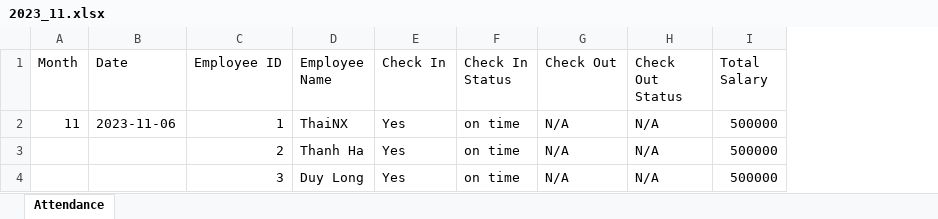
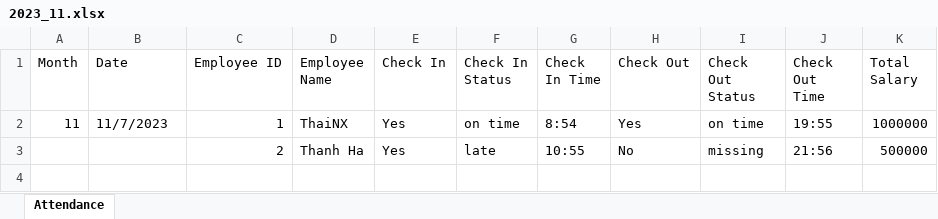
Before and after one commit to MUNALDO/QR_Code_Checkin_BE, an Excel workbook: 2023_11.xlsx, sheet Attendance, drawn as a sheet; values as stored, in another font and other column widths than the file's, no borders; removed rows and columns are numbered as before the commit, all else as after; the diff names each change by its address in the sheet, - before the commit and + after, or states it on an @@ line.

Commit message:
Update the attendance function

```diff
--- a/2023_11.xlsx (sheet Attendance)
+++ b/2023_11.xlsx (sheet Attendance)
+column G (Check In Time), rows 2-3: 8:54 | 10:55
+column J (Check Out Time), rows 2-3: 19:55 | 21:56
-B2 (Date): 2023-11-06
+B2 (Date): 11/7/2023
-H2 (Check Out): N/A
+H2 (Check Out): Yes
-I2 (Check Out Status): N/A
+I2 (Check Out Status): on time
-K2 (Total Salary): 500000
+K2 (Total Salary): 1000000
-F3 (Check In Status): on time
+F3 (Check In Status): late
-H3 (Check Out): N/A
+H3 (Check Out): No
-I3 (Check Out Status): N/A
+I3 (Check Out Status): missing
-row 4:  |  | 3 | Duy Long | Yes | on time | N/A | N/A | 500000
```
Also changed, not shown: 5 other files.
